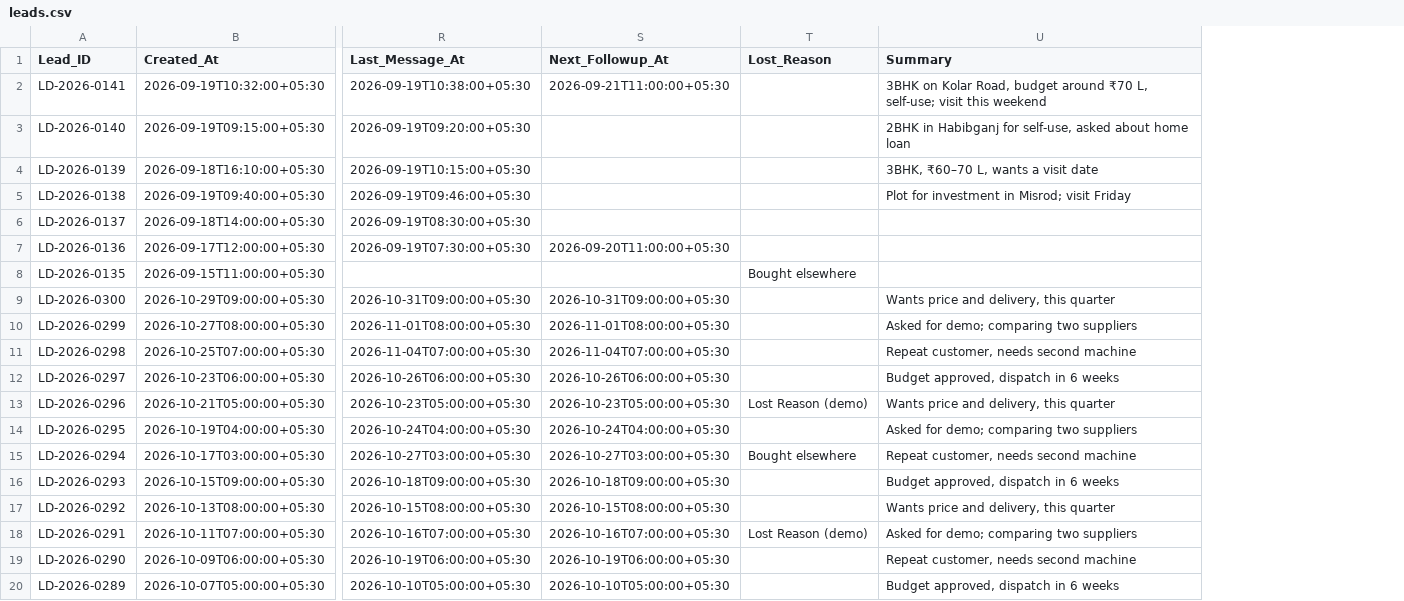
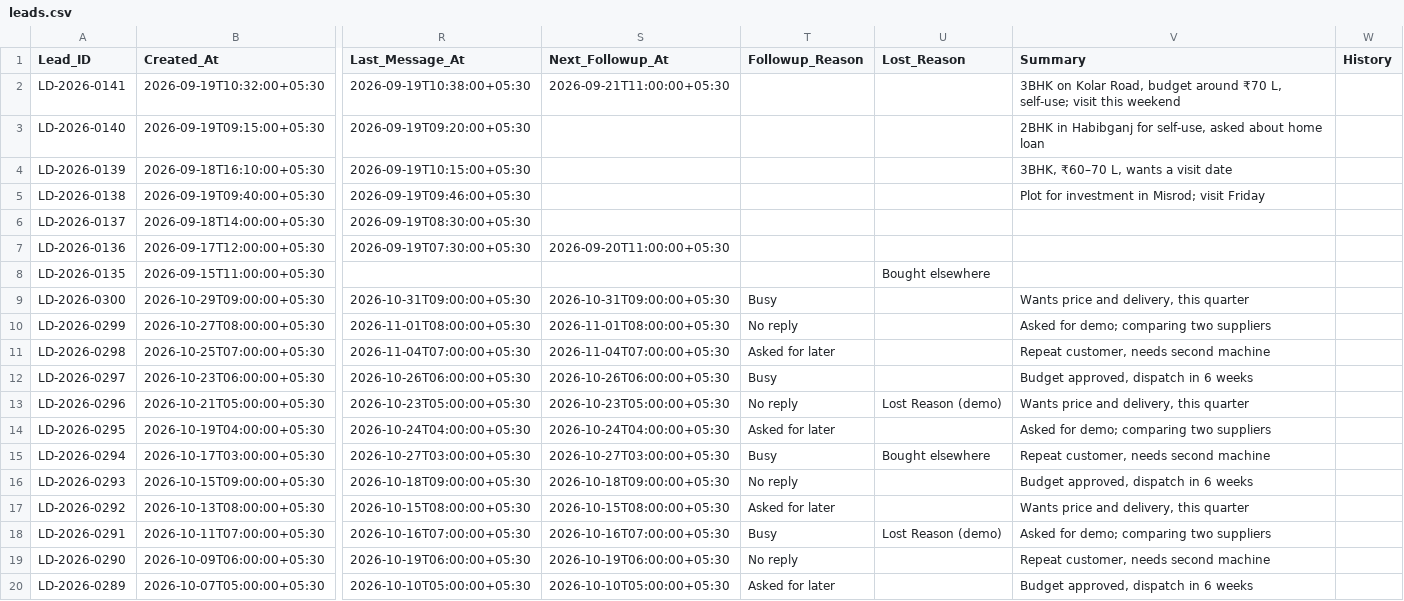
Before and after one commit to jigar-pucho-07/prime-realty-os, a CSV file: app/db/seed/leads.csv, drawn as a sheet; only a part is shown, gaps mark what is left out; the diff names each change by its address in the sheet, - before the commit and + after, or states it on an @@ line.

```diff
--- a/app/db/seed/leads.csv
+++ b/app/db/seed/leads.csv
+column T (Followup_Reason), rows 9-20: Busy | No reply | Asked for later | Busy | No reply | Asked for later | Busy | No reply | Asked for later | Busy | No reply | Asked for later
+column W (History), empty
```
Also changed, not shown: app/db/seed/agent_settings.csv, docs/estimate.csv, 12 other files.
